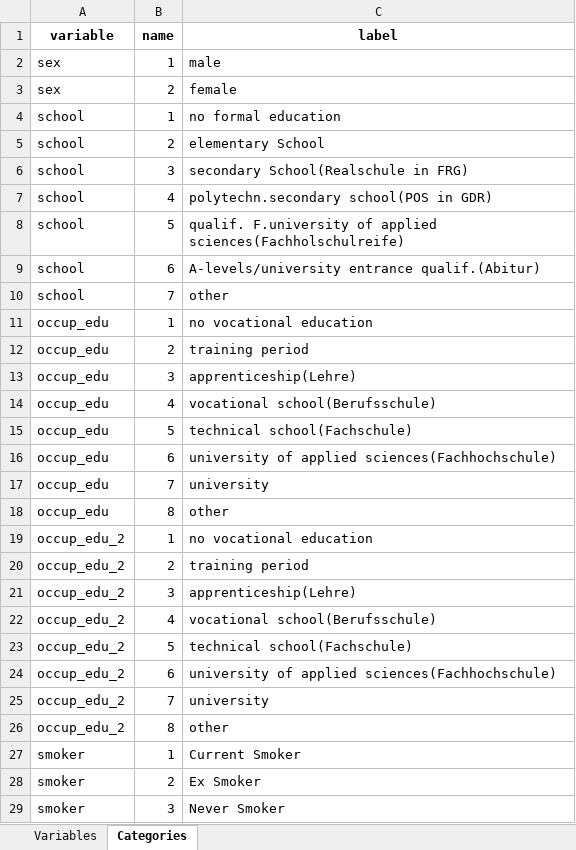
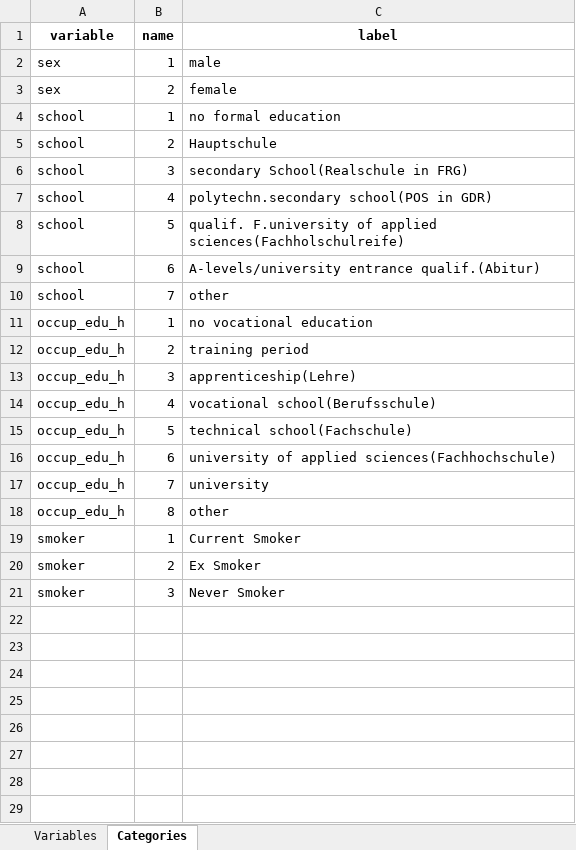
Before and after one commit to nfdi4health/use-cases-harmonisation, an Excel workbook: rmonize/data_dictionary/DD_CARLA_P1.xlsx, sheet Categories, drawn as a sheet; values as stored, in another font and other column widths than the file's, no borders; removed rows and columns are numbered as before the commit, all else as after; the diff names each change by its address in the sheet, - before the commit and + after, or states it on an @@ line.

```diff
--- a/rmonize/data_dictionary/DD_CARLA_P1.xlsx (sheet Categories)
+++ b/rmonize/data_dictionary/DD_CARLA_P1.xlsx (sheet Categories)
-C5 (label): elementary School
+C5 (label): Hauptschule
-row 11: occup_edu | 1 | no vocational education
-row 12: occup_edu | 2 | training period
-row 13: occup_edu | 3 | apprenticeship(Lehre)
-row 14: occup_edu | 4 | vocational school(Berufsschule)
-row 15: occup_edu | 5 | technical school(Fachschule)
-row 16: occup_edu | 6 | university of applied sciences(Fachhochschule)
-row 17: occup_edu | 7 | university
-row 18: occup_edu | 8 | other
-A11:A18 (variable): occup_edu_2
+A11:A18 (variable): occup_edu_h
```
Also changed, not shown: sheet Variables, rmonize/data_dictionary/DD_CARLA_P2.xlsx, rmonize/data_proc_elem/DPE_CARLA_P1.xlsx, 1 other file.
